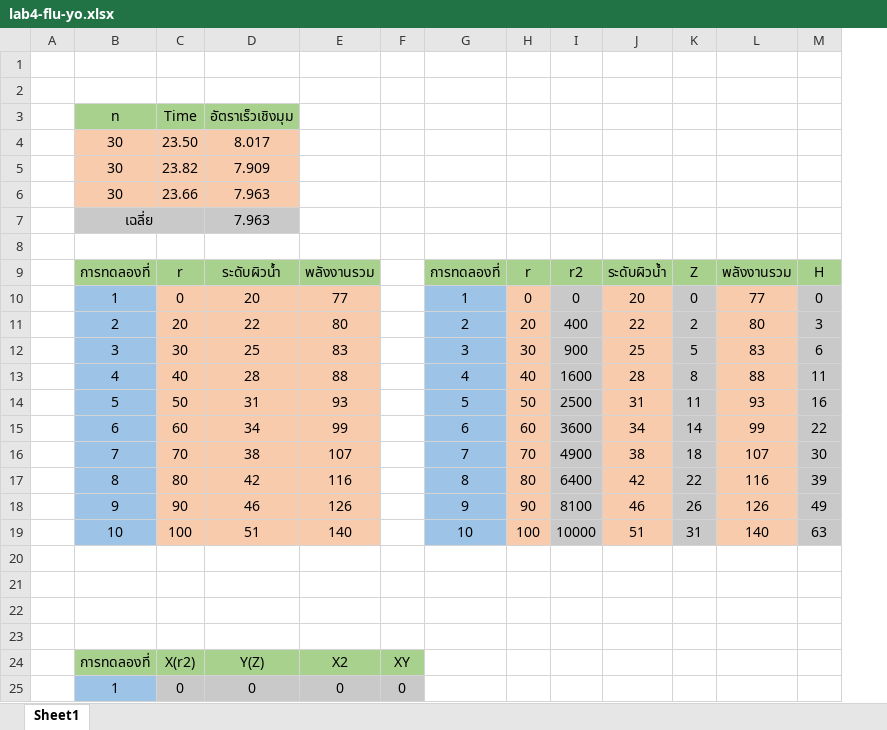
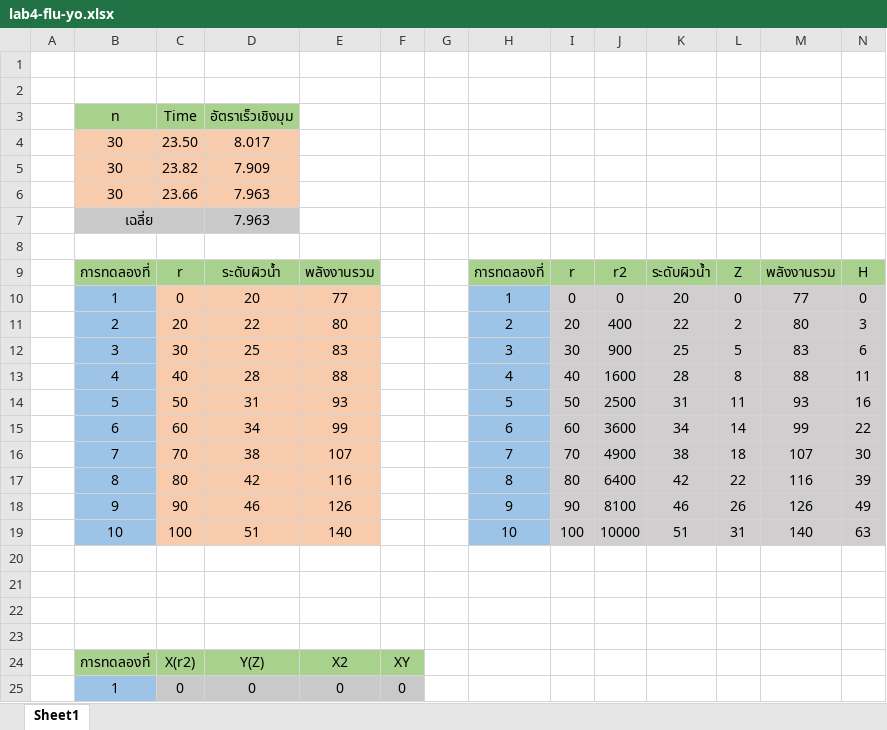
Before and after one commit to JulienSOR/LABFLUID, an Excel workbook: lab4/lab4-flu-yo.xlsx, sheet Sheet1, drawn as a sheet; only a part is shown; values as stored, in another font and other column widths than the file's, no borders; charts and pictures not drawn; addresses are those after the commit; the diff names each change by its address in the sheet, - before the commit and + after, or states it on an @@ line.

Commit message:
Update lab4-flu-yo.xlsx

```diff
--- a/lab4/lab4-flu-yo.xlsx (sheet Sheet1)
+++ b/lab4/lab4-flu-yo.xlsx (sheet Sheet1)
+column G, empty
-I10:I19 fill: #F8CBAD
+I10:I19 fill: #D0CECE
-K10:K19 fill: #F8CBAD
+K10:K19 fill: #D0CECE
-M10:M19 fill: #F8CBAD
+M10:M19 fill: #D0CECE
```
Also changed, not shown: formulas that keep their value, charts or pictures.
